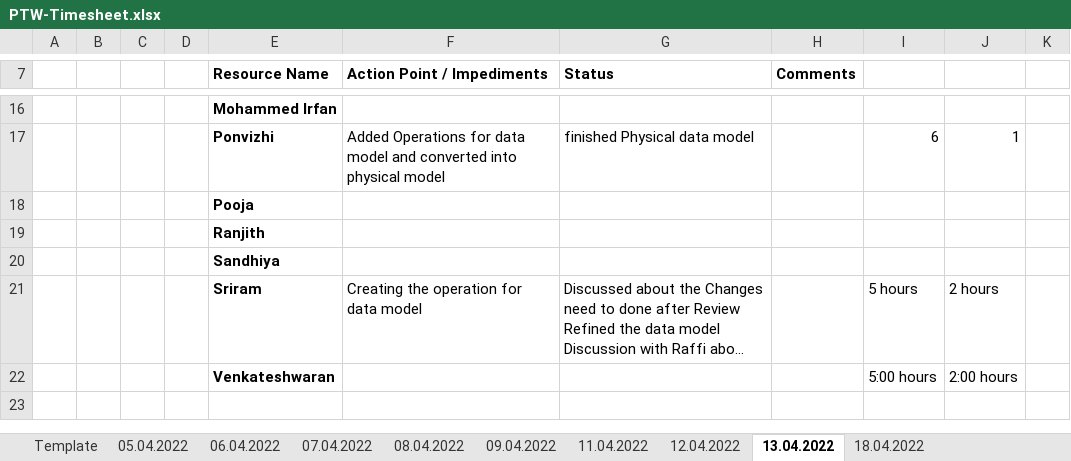
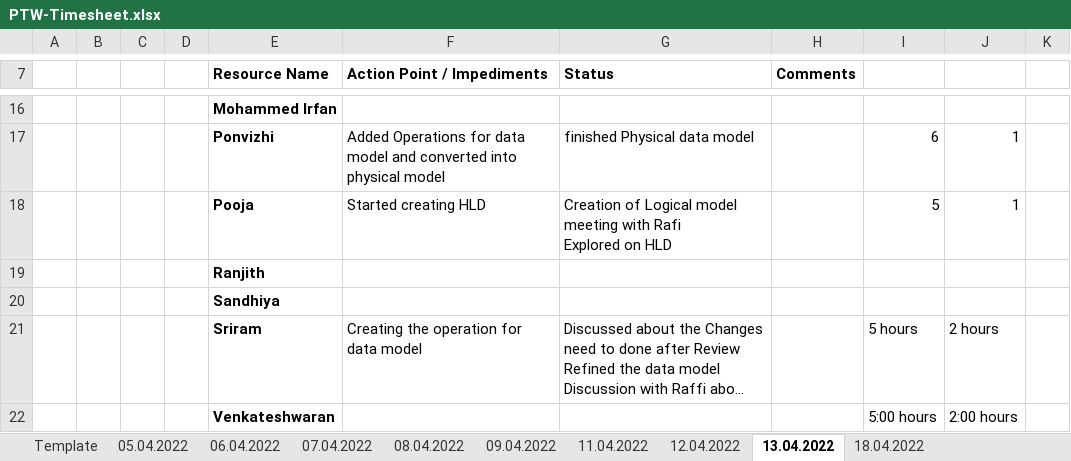
Before and after one commit to arvi9/ASPNet-WebAPI-Anngular-Project, an Excel workbook: Aurora/Process/PTW-Timesheet.xlsx, sheet 13.04.2022, drawn as a sheet; only a part is shown, gaps mark what is left out; long unchanged cells end in …; values as stored, in another font and other column widths than the file's, no borders; removed rows and columns are numbered as before the commit, all else as after; ↵ is a line break in a cell; the diff names each change by its address in the sheet, - before the commit and + after, or states it on an @@ line.

Commit message:
Updated Timesheet-Pooja

```diff
--- a/Aurora/Process/PTW-Timesheet.xlsx (sheet 13.04.2022)
+++ b/Aurora/Process/PTW-Timesheet.xlsx (sheet 13.04.2022)
-row 18:  |  |  |  | Pooja
+row 18:  |  |  |  | Pooja | Started creating HLD | Creation of Logical model ↵ meeting with Rafi ↵ Explored on HLD |  | 5 | 1
```
Also changed, not shown: sheet 18.04.2022.
